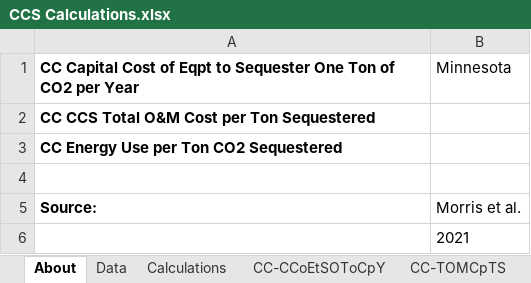
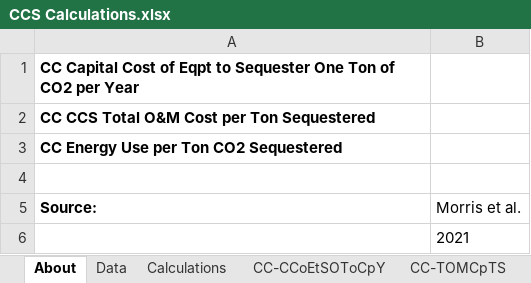
Before and after one commit to EnergyInnovation/eps-minnesota, an Excel workbook: InputData/ccs/CC/CCS Calculations.xlsx, sheet About, drawn as a sheet; only a part is shown; values as stored, in another font and other column widths than the file's, no borders; the diff names each change by its address in the sheet, - before the commit and + after, or states it on an @@ line.

```diff
--- a/InputData/ccs/CC/CCS Calculations.xlsx (sheet About)
+++ b/InputData/ccs/CC/CCS Calculations.xlsx (sheet About)
-B1 (Morris et al.): Minnesota
+B1 (Morris et al.): (empty)
```
Also changed, not shown: 28 other files.
